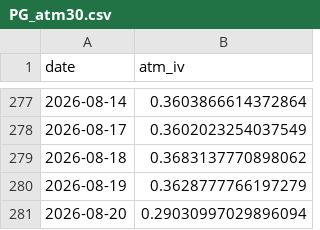
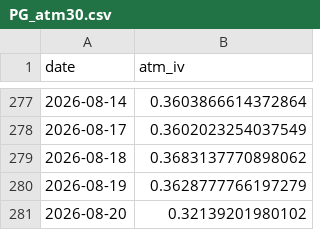
Before and after one commit to Shane19961516/Quant-strategy, a CSV file: options_arbitrage/data/iv_history/PG_atm30.csv, drawn as a sheet; only a part is shown, gaps mark what is left out.

```diff
--- a/options_arbitrage/data/iv_history/PG_atm30.csv
+++ b/options_arbitrage/data/iv_history/PG_atm30.csv
@@ -280,2 +280,2 @@ date,atm_iv
 2026-08-19,0.3628777766197279
-2026-08-20,0.29030997029896094
+2026-08-20,0.32139201980102
```
Also changed, not shown: options_arbitrage/data/iv_history/CF_atm30.csv, options_arbitrage/data/iv_history/C_atm30.csv, 29 other files.
